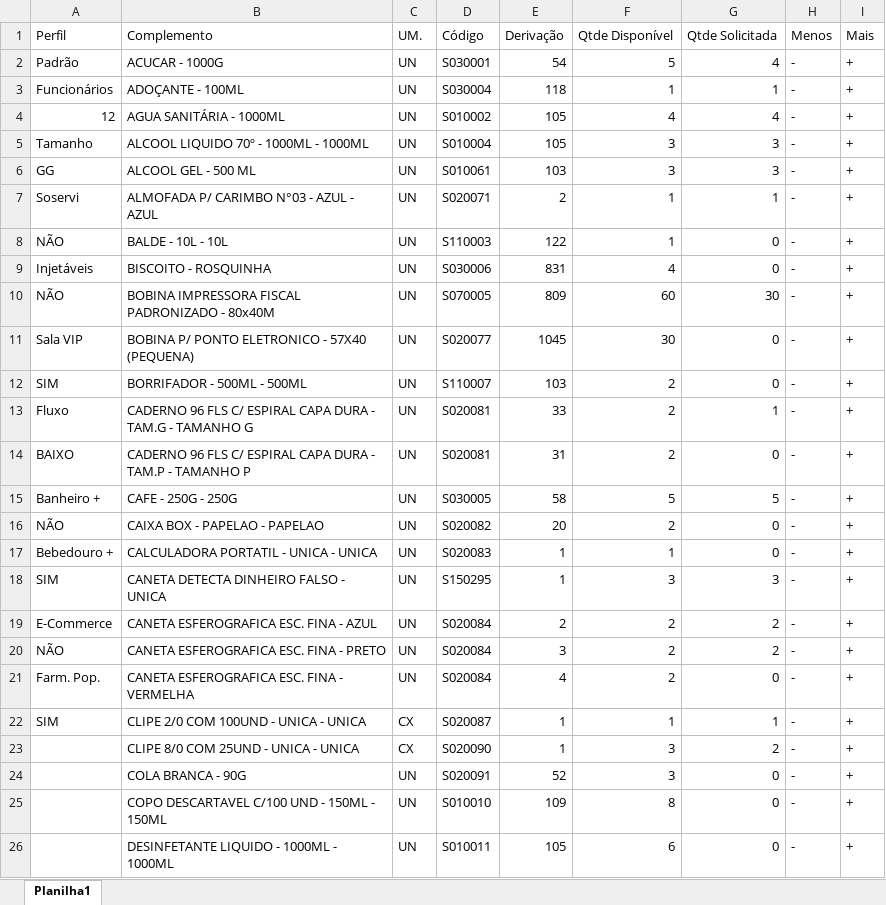
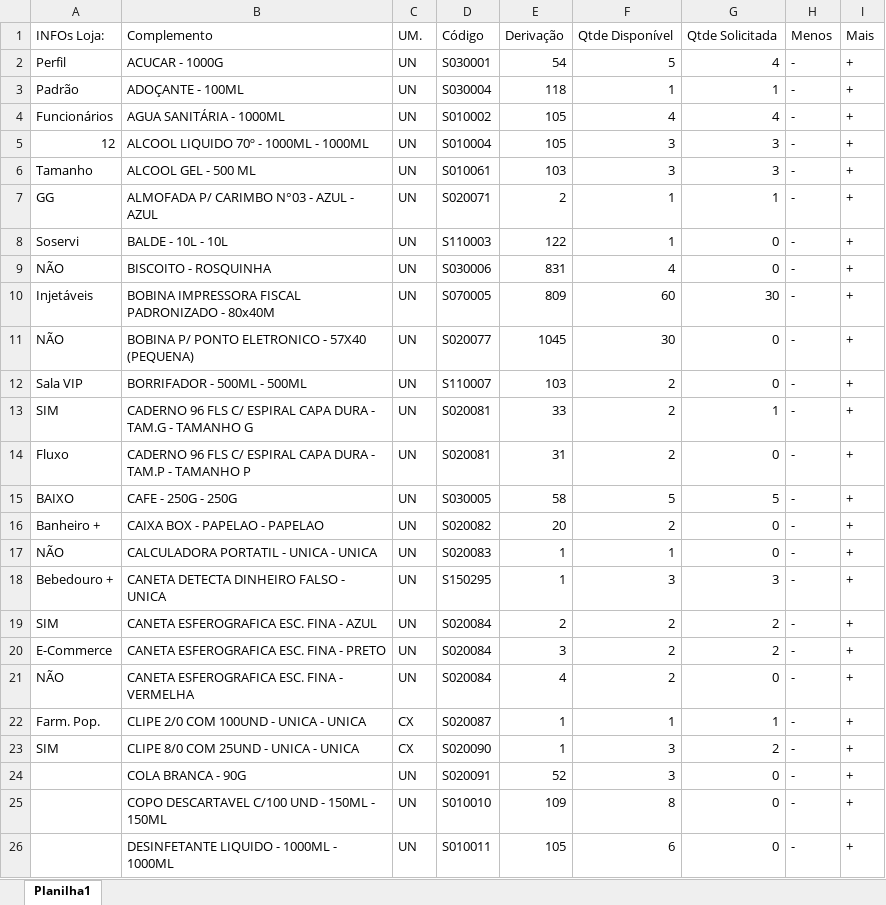
Before and after one commit to suprimentosdg/portal-suprimentos, an Excel workbook: pages/PI_ssoservi_sservico_csala.xlsx, sheet Planilha1, drawn as a sheet; only a part is shown; values as stored, in another font and other column widths than the file's, no cell formats; conditional formats not drawn; the diff names each change by its address in the sheet, - before the commit and + after, or states it on an @@ line.

```diff
--- a/pages/PI_ssoservi_sservico_csala.xlsx (sheet Planilha1)
+++ b/pages/PI_ssoservi_sservico_csala.xlsx (sheet Planilha1)
-A1: Perfil
+A1: INFOs Loja:
-A2 (INFOs Loja:): Padrão
+A2 (INFOs Loja:): Perfil
-A3 (INFOs Loja:): Funcionários
+A3 (INFOs Loja:): Padrão
-A4 (INFOs Loja:): 12
+A4 (INFOs Loja:): Funcionários
-A5 (INFOs Loja:): Tamanho
+A5 (INFOs Loja:): 12
-A6 (INFOs Loja:): GG
+A6 (INFOs Loja:): Tamanho
-A7 (INFOs Loja:): Soservi
+A7 (INFOs Loja:): GG
-A8 (INFOs Loja:): NÃO
+A8 (INFOs Loja:): Soservi
-A9 (INFOs Loja:): Injetáveis
+A9 (INFOs Loja:): NÃO
-A10 (INFOs Loja:): NÃO
+A10 (INFOs Loja:): Injetáveis
-A11 (INFOs Loja:): Sala VIP
+A11 (INFOs Loja:): NÃO
-A12 (INFOs Loja:): SIM
+A12 (INFOs Loja:): Sala VIP
-A13 (INFOs Loja:): Fluxo
+A13 (INFOs Loja:): SIM
-A14 (INFOs Loja:): BAIXO
+A14 (INFOs Loja:): Fluxo
-A15 (INFOs Loja:): Banheiro +
+A15 (INFOs Loja:): BAIXO
-A16 (INFOs Loja:): NÃO
+A16 (INFOs Loja:): Banheiro +
-A17 (INFOs Loja:): Bebedouro +
+A17 (INFOs Loja:): NÃO
-A18 (INFOs Loja:): SIM
+A18 (INFOs Loja:): Bebedouro +
-A19 (INFOs Loja:): E-Commerce
+A19 (INFOs Loja:): SIM
-A20 (INFOs Loja:): NÃO
+A20 (INFOs Loja:): E-Commerce
-A21 (INFOs Loja:): Farm. Pop.
+A21 (INFOs Loja:): NÃO
-A22 (INFOs Loja:): SIM
+A22 (INFOs Loja:): Farm. Pop.
-A23 (INFOs Loja:): (empty)
+A23 (INFOs Loja:): SIM
```
Also changed, not shown: cell formats.
